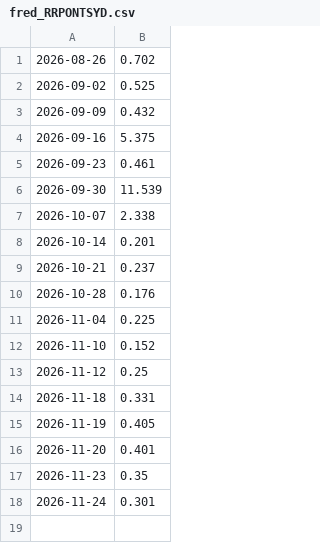
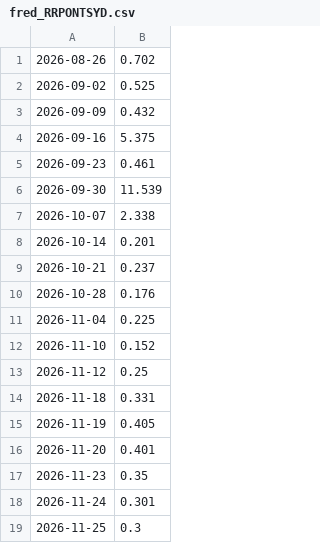
Before and after one commit to enesuludg6-debug/kontra-gorsel, a CSV file: invest/alt_veri/fred_RRPONTSYD.csv, drawn as a sheet; the diff names each change by its address in the sheet, - before the commit and + after, or states it on an @@ line.

```diff
--- a/invest/alt_veri/fred_RRPONTSYD.csv
+++ b/invest/alt_veri/fred_RRPONTSYD.csv
+row 19: 2026-11-25 | 0.3
```
Also changed, not shown: 1 other file.
